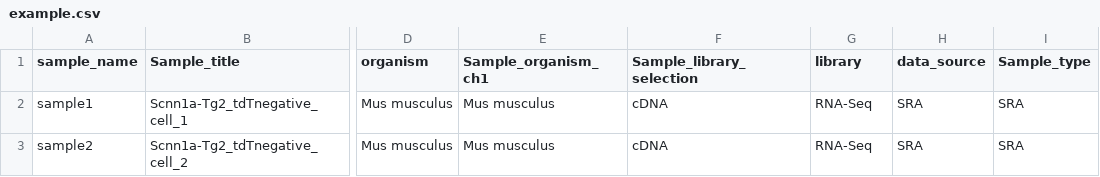
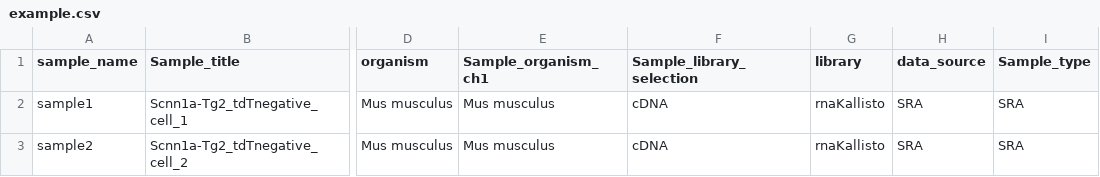
Before and after one commit to cancerbits/nucpipe, a CSV file: examples/example.csv, drawn as a sheet; only a part is shown, gaps mark what is left out; the diff names each change by its address in the sheet, - before the commit and + after, or states it on an @@ line.

Commit message:
fixing rnaKallisto

```diff
--- a/examples/example.csv
+++ b/examples/example.csv
-G2:G3 (library): RNA-Seq
+G2:G3 (library): rnaKallisto
```
